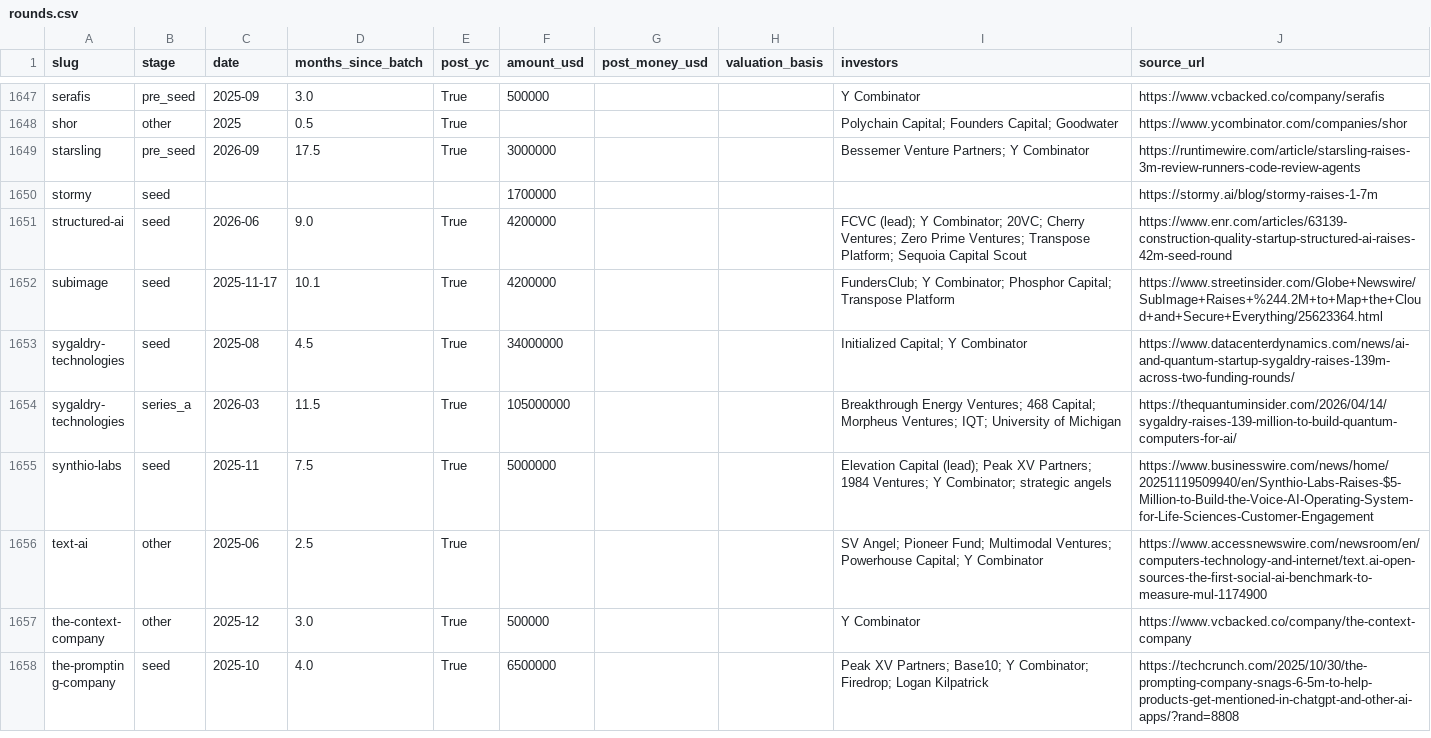
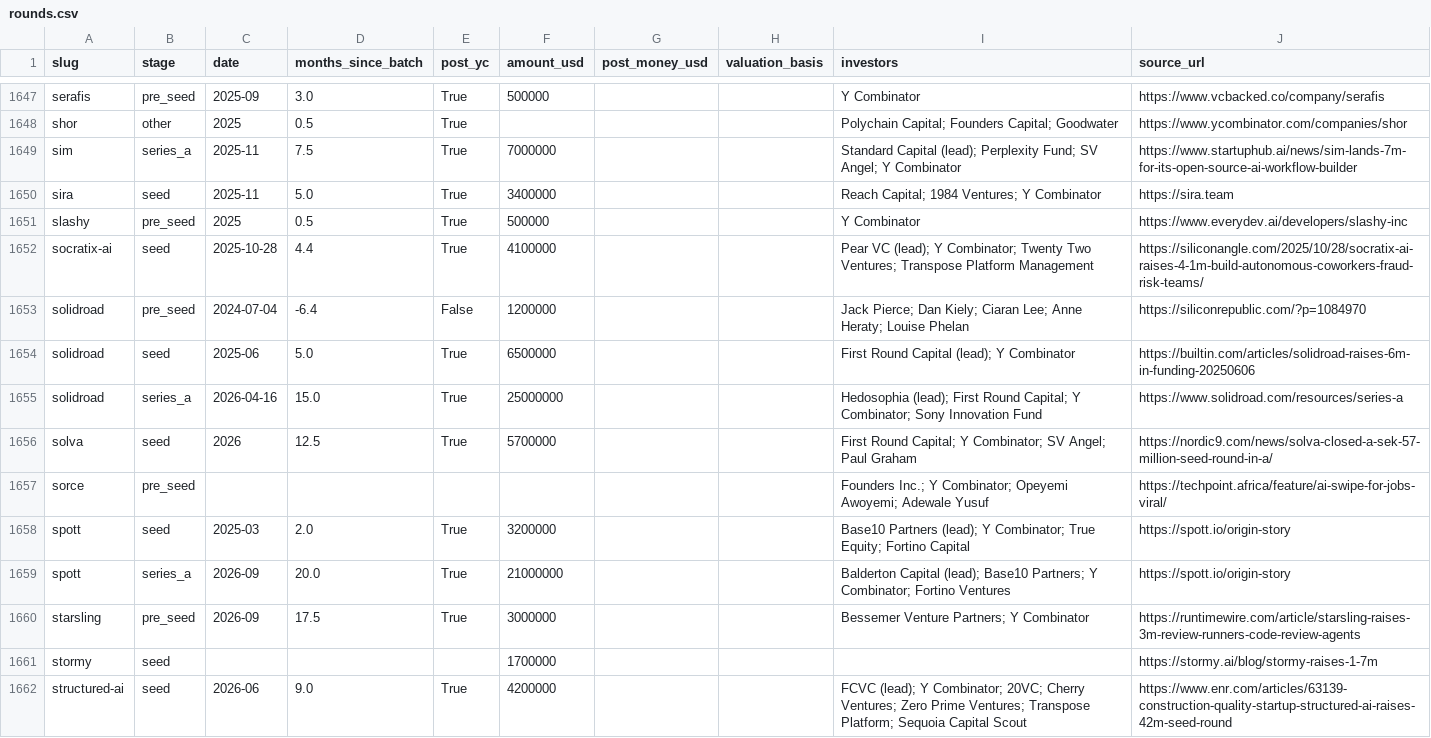
Before and after one commit to edison16a/yc-startup-life, a CSV file: data/rounds.csv, drawn as a sheet; only a part is shown, gaps mark what is left out; the shorter side is filled out with more unchanged rows; the diff names each change by its address in the sheet, - before the commit and + after, or states it on an @@ line.

```diff
--- a/data/rounds.csv
+++ b/data/rounds.csv
+row 1649: sim | series_a | 2025-11 | 7.5 | True | 7000000 |  |  | Standard Capital (lead); Perplexity Fund; SV Angel; Y Combinator | https://www.startuphub.ai/news/sim-lands-7m-for-its-open-source-ai-workflow-builder
+row 1650: sira | seed | 2025-11 | 5.0 | True | 3400000 |  |  | Reach Capital; 1984 Ventures; Y Combinator | https://sira.team
+row 1651: slashy | pre_seed | 2025 | 0.5 | True | 500000 |  |  | Y Combinator | https://www.everydev.ai/developers/slashy-inc
+row 1652: socratix-ai | seed | 2025-10-28 | 4.4 | True | 4100000 |  |  | Pear VC (lead); Y Combinator; Twenty Two Ventures; Transpose Platform Management | https://siliconangle.com/2025/10/28/socratix-ai-raises-4-1m-build-autonomous-coworkers-fraud-risk-teams/
+row 1653: solidroad | pre_seed | 2024-07-04 | -6.4 | False | 1200000 |  |  | Jack Pierce; Dan Kiely; Ciaran Lee; Anne Heraty; Louise Phelan | https://siliconrepublic.com/?p=1084970
+row 1654: solidroad | seed | 2025-06 | 5.0 | True | 6500000 |  |  | First Round Capital (lead); Y Combinator | https://builtin.com/articles/solidroad-raises-6m-in-funding-20250606
+row 1655: solidroad | series_a | 2026-04-16 | 15.0 | True | 25000000 |  |  | Hedosophia (lead); First Round Capital; Y Combinator; Sony Innovation Fund | https://www.solidroad.com/resources/series-a
+row 1656: solva | seed | 2026 | 12.5 | True | 5700000 |  |  | First Round Capital; Y Combinator; SV Angel; Paul Graham | https://nordic9.com/news/solva-closed-a-sek-57-million-seed-round-in-a/
+row 1657: sorce | pre_seed |  |  |  |  |  |  | Founders Inc.; Y Combinator; Opeyemi Awoyemi; Adewale Yusuf | https://techpoint.africa/feature/ai-swipe-for-jobs-viral/
+row 1658: spott | seed | 2025-03 | 2.0 | True | 3200000 |  |  | Base10 Partners (lead); Y Combinator; True Equity; Fortino Capital | https://spott.io/origin-story
+row 1659: spott | series_a | 2026-09 | 20.0 | True | 21000000 |  |  | Balderton Capital (lead); Base10 Partners; Y Combinator; Fortino Ventures | https://spott.io/origin-story
```
Also changed, not shown: data/competitors.csv, data/founders.csv, 12 other files.
